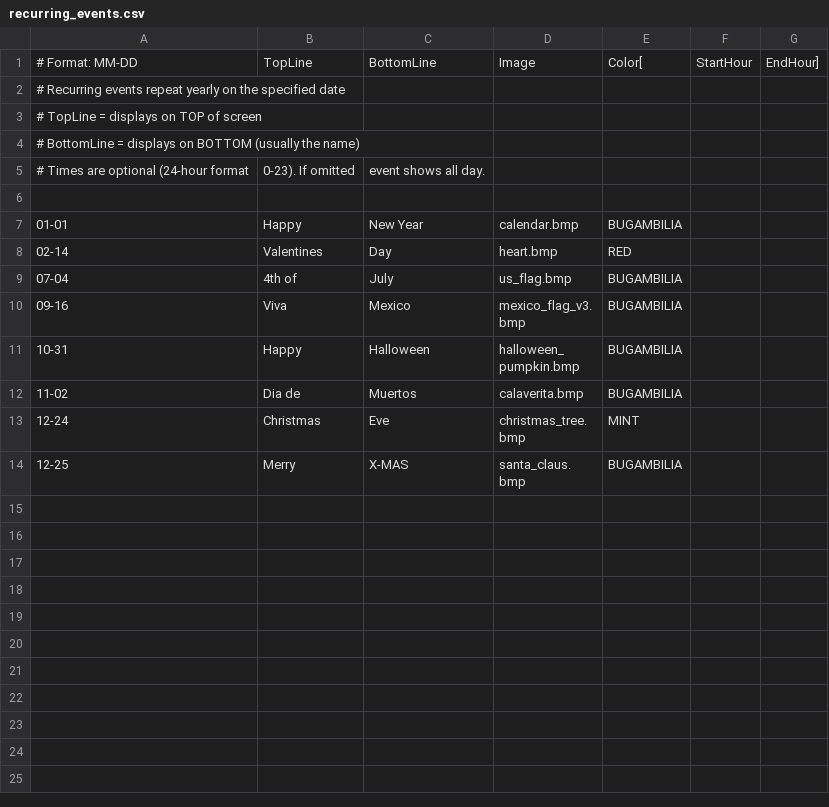
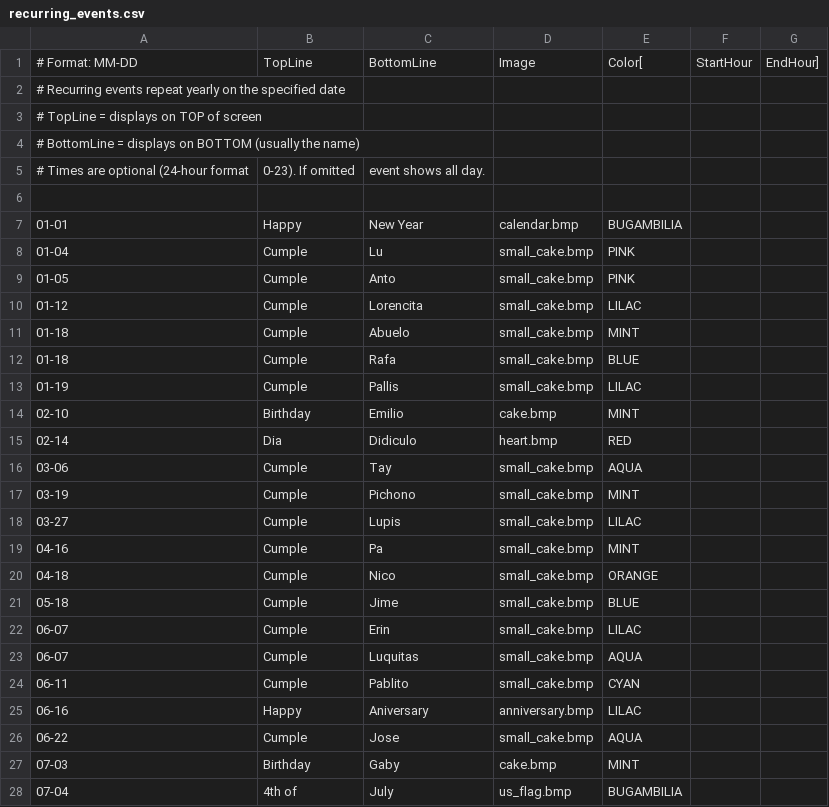
Before and after one commit to dcelayeta/main-pantallita, a CSV file: recurring_events.csv, drawn as a sheet; only a part is shown; the shorter side is filled out with more unchanged rows; the diff covers the shown part only.

Commit message:
Add recurring events for various birthdays and anniversaries

```diff
--- a/recurring_events.csv
+++ b/recurring_events.csv
@@ -7,3 +7,22 @@
 01-01,Happy,New Year,calendar.bmp,BUGAMBILIA
-02-14,Valentines,Day,heart.bmp,RED
+01-04,Cumple,Lu,small_cake.bmp,PINK
+01-05,Cumple,Anto,small_cake.bmp,PINK
+01-12,Cumple,Lorencita,small_cake.bmp,LILAC
+01-18,Cumple,Abuelo,small_cake.bmp,MINT
+01-18,Cumple,Rafa,small_cake.bmp,BLUE
+01-19,Cumple,Pallis,small_cake.bmp,LILAC
+02-10,Birthday,Emilio,cake.bmp,MINT
+02-14,Dia,Didiculo,heart.bmp,RED
+03-06,Cumple,Tay,small_cake.bmp,AQUA
+03-19,Cumple,Pichono,small_cake.bmp,MINT
+03-27,Cumple,Lupis,small_cake.bmp,LILAC
+04-16,Cumple,Pa,small_cake.bmp,MINT
+04-18,Cumple,Nico,small_cake.bmp,ORANGE
+05-18,Cumple,Jime,small_cake.bmp,BLUE
+06-07,Cumple,Erin,small_cake.bmp,LILAC
+06-07,Cumple,Luquitas,small_cake.bmp,AQUA
+06-11,Cumple,Pablito,small_cake.bmp,CYAN
+06-16,Happy,Aniversary,anniversary.bmp,LILAC
+06-22,Cumple,Jose,small_cake.bmp,AQUA
+07-03,Birthday,Gaby,cake.bmp,MINT
 07-04,4th of,July,us_flag.bmp,BUGAMBILIA
```
Also changed, not shown: 15 added rows elsewhere in this file.
